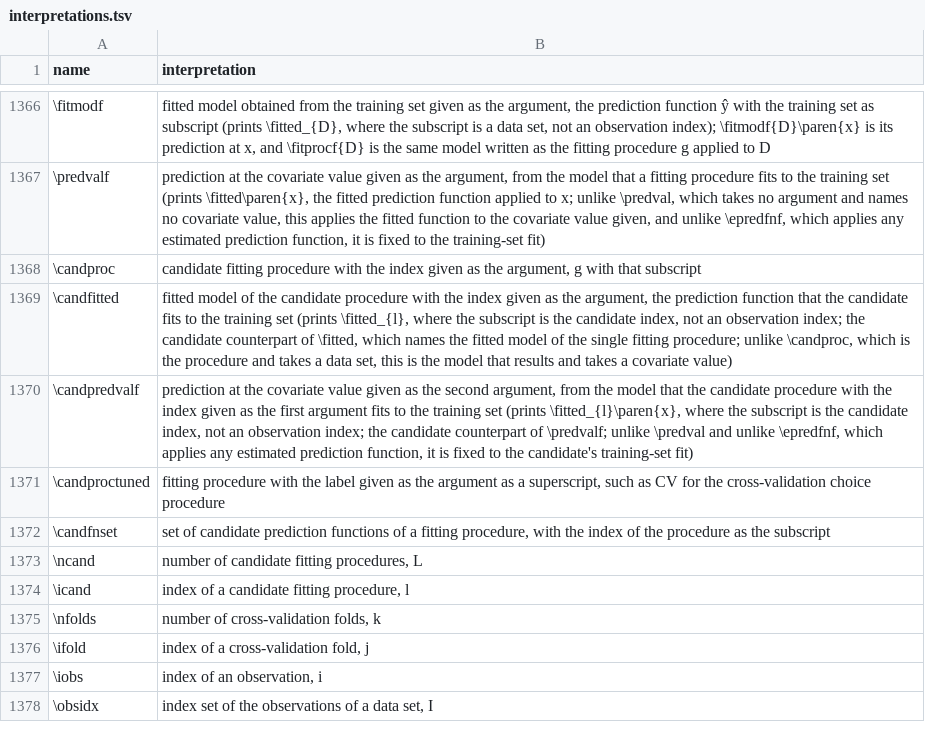
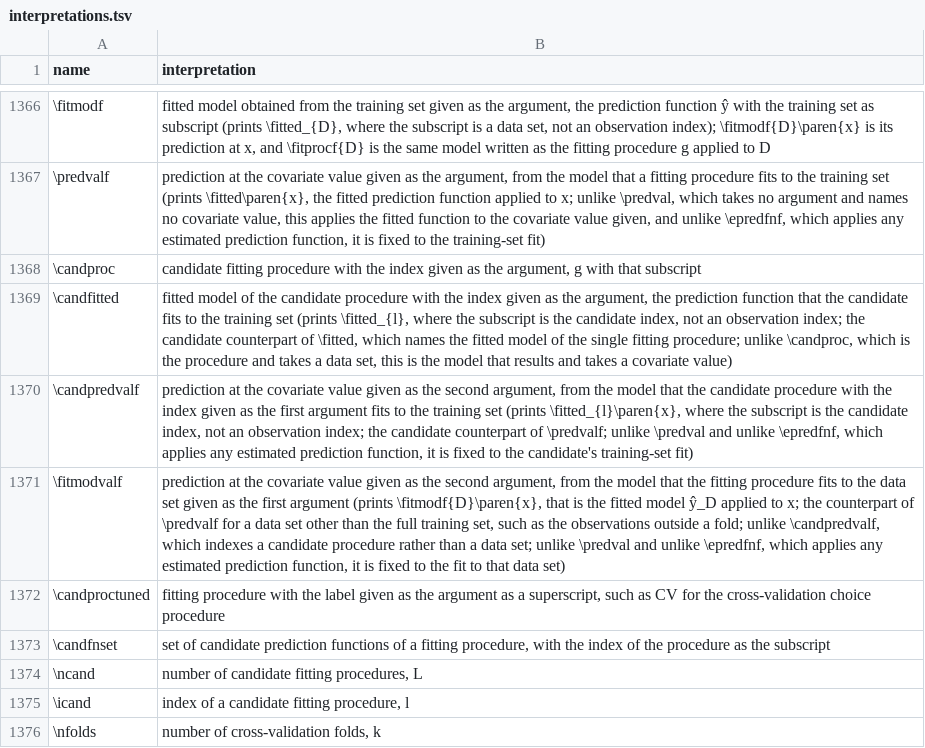
Before and after one commit to Morrison-Lab/macros, a TSV file: interpretations.tsv, drawn as a sheet; only a part is shown, gaps mark what is left out; the shorter side is filled out with more unchanged rows; the diff names each change by its address in the sheet, - before the commit and + after, or states it on an @@ line.

```diff
--- a/interpretations.tsv
+++ b/interpretations.tsv
+row 1371: \fitmodvalf | prediction at the covariate value given as the second argument, from the model that the fitting procedure fits to the data set given as the first argument (prints \fitmodf{D}\paren{x}, that is the fitted model ŷ_D applied to x; the counterpart of \predvalf for a data set other than the full training set, such as the observations outside a fold; unlike \candpredvalf, which indexes a candidate procedure rather than a data set; unlike \predval and unlike \epredfnf, which applies any estimated prediction function, it is fixed to the fit to that data set)
```
Also changed, not shown: 1 other file.
